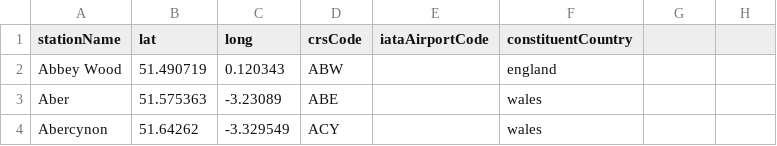
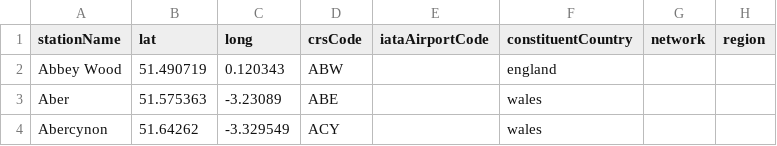
Before and after one commit to martintreforedwards-star/playtheroute, a CSV file: crs_source_of_truth.csv, drawn as a sheet; only a part is shown.

```diff
--- a/crs_source_of_truth.csv
+++ b/crs_source_of_truth.csv
@@ -1,2 +1,2 @@
-stationName,lat,long,crsCode,iataAirportCode,constituentCountry
+stationName,lat,long,crsCode,iataAirportCode,constituentCountry,network,region
 Abbey Wood,51.490719,0.120343,ABW,,england
```
Also changed, not shown: 6 other files.
